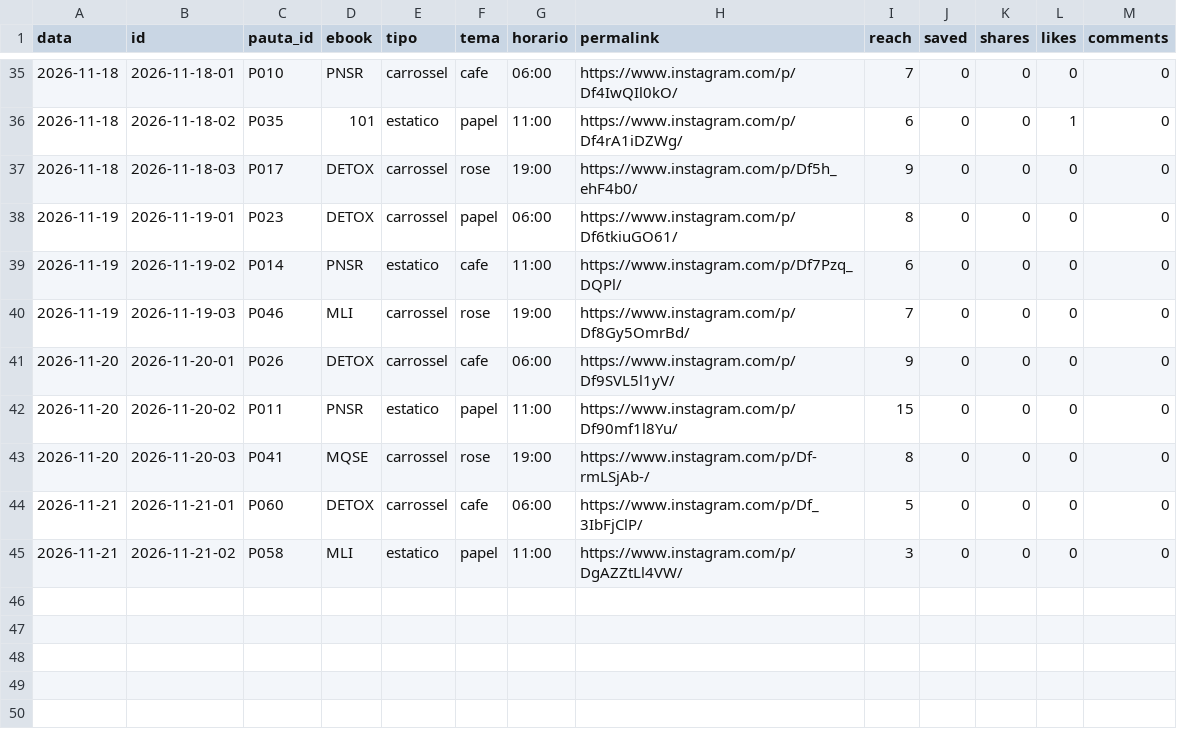
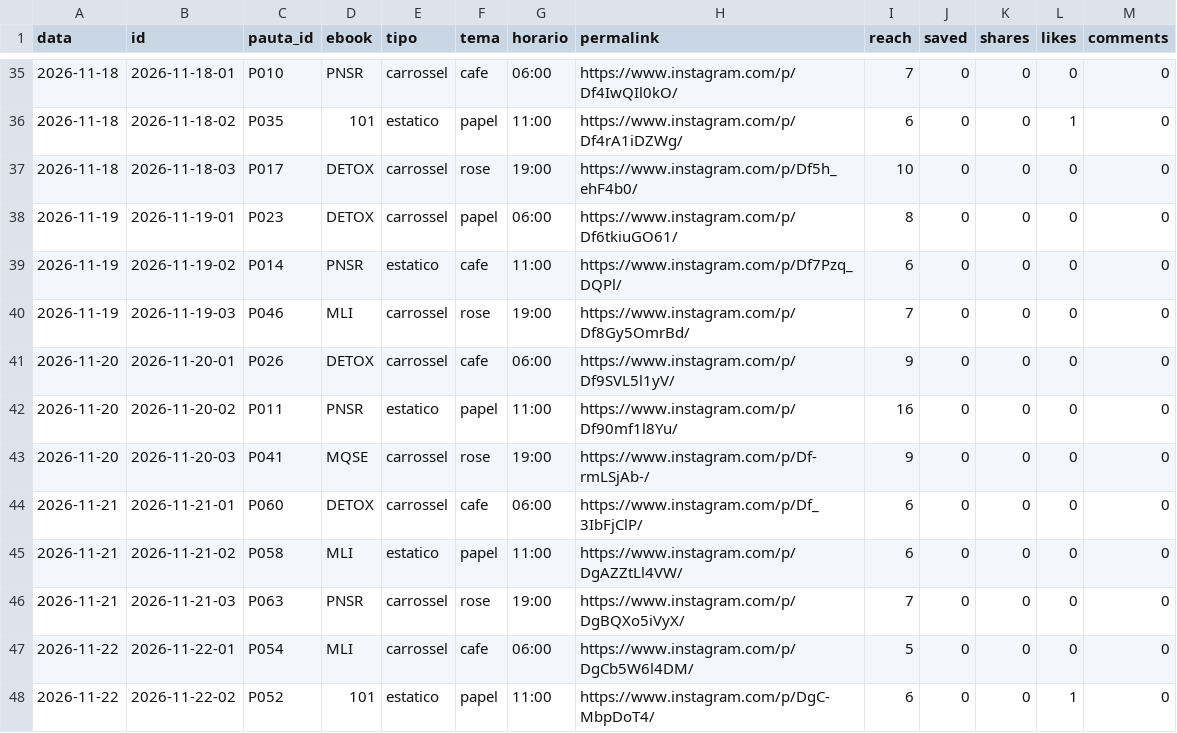
Before and after one commit to jordanobvivan97/promessa-auto, a CSV file: metricas/posts.csv, drawn as a sheet; only a part is shown, gaps mark what is left out.

Commit message:
Metricas 2026-11-22

```diff
--- a/metricas/posts.csv
+++ b/metricas/posts.csv
@@ -36,3 +36,3 @@ data,id,pauta_id,ebook,tipo,tema,horario,permalink,reach,saved,shares,likes,comm
 2026-11-18,2026-11-18-02,P035,101,estatico,papel,11:00,https://www.instagram.com/p/Df4rA1iDZWg/,6,0,0,1,0
-2026-11-18,2026-11-18-03,P017,DETOX,carrossel,rose,19:00,https://www.instagram.com/p/Df5h_ehF4b0/,9,0,0,0,0
+2026-11-18,2026-11-18-03,P017,DETOX,carrossel,rose,19:00,https://www.instagram.com/p/Df5h_ehF4b0/,10,0,0,0,0
 2026-11-19,2026-11-19-01,P023,DETOX,carrossel,papel,06:00,https://www.instagram.com/p/Df6tkiuGO61/,8,0,0,0,0
@@ -41,5 +41,8 @@ data,id,pauta_id,ebook,tipo,tema,horario,permalink,reach,saved,shares,likes,comm
 2026-11-20,2026-11-20-01,P026,DETOX,carrossel,cafe,06:00,https://www.instagram.com/p/Df9SVL5l1yV/,9,0,0,0,0
-2026-11-20,2026-11-20-02,P011,PNSR,estatico,papel,11:00,https://www.instagram.com/p/Df90mf1l8Yu/,15,0,0,0,0
-2026-11-20,2026-11-20-03,P041,MQSE,carrossel,rose,19:00,https://www.instagram.com/p/Df-rmLSjAb-/,8,0,0,0,0
-2026-11-21,2026-11-21-01,P060,DETOX,carrossel,cafe,06:00,https://www.instagram.com/p/Df_3IbFjClP/,5,0,0,0,0
-2026-11-21,2026-11-21-02,P058,MLI,estatico,papel,11:00,https://www.instagram.com/p/DgAZZtLl4VW/,3,0,0,0,0
+2026-11-20,2026-11-20-02,P011,PNSR,estatico,papel,11:00,https://www.instagram.com/p/Df90mf1l8Yu/,16,0,0,0,0
+2026-11-20,2026-11-20-03,P041,MQSE,carrossel,rose,19:00,https://www.instagram.com/p/Df-rmLSjAb-/,9,0,0,0,0
+2026-11-21,2026-11-21-01,P060,DETOX,carrossel,cafe,06:00,https://www.instagram.com/p/Df_3IbFjClP/,6,0,0,0,0
+2026-11-21,2026-11-21-02,P058,MLI,estatico,papel,11:00,https://www.instagram.com/p/DgAZZtLl4VW/,6,0,0,0,0
+2026-11-21,2026-11-21-03,P063,PNSR,carrossel,rose,19:00,https://www.instagram.com/p/DgBQXo5iVyX/,7,0,0,0,0
+2026-11-22,2026-11-22-01,P054,MLI,carrossel,cafe,06:00,https://www.instagram.com/p/DgCb5W6l4DM/,5,0,0,0,0
+2026-11-22,2026-11-22-02,P052,101,estatico,papel,11:00,https://www.instagram.com/p/DgC-MbpDoT4/,6,0,0,1,0
```
Also changed, not shown: 1 other file.
